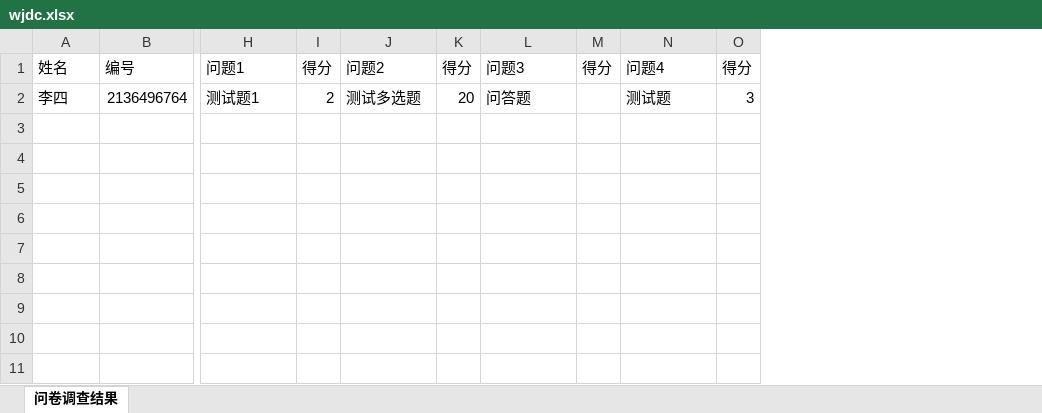
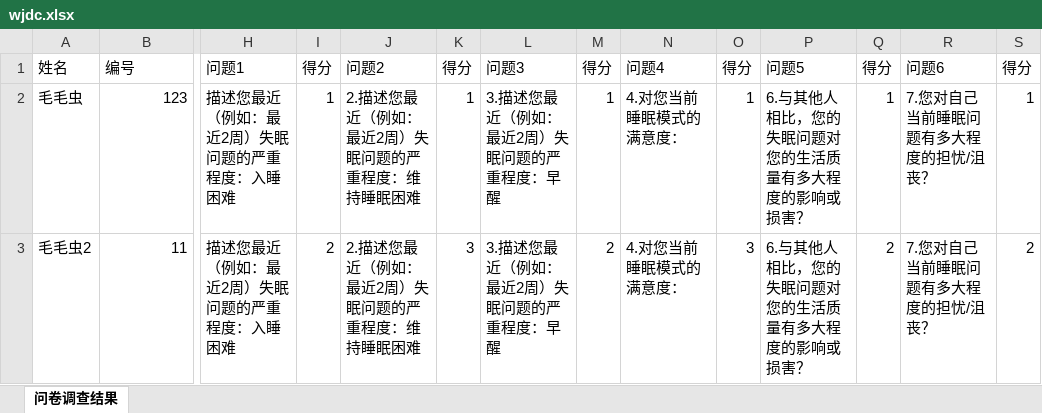
Before and after one commit to humour-picasso/survey, an Excel workbook: public/wjdc.xlsx, sheet 问卷调查结果, drawn as a sheet; only a part is shown, gaps mark what is left out; values as stored, in another font and other column widths than the file's, no borders; removed rows and columns are numbered as before the commit, all else as after; rows hold the shown columns only; the diff names each change by its address in the sheet, - before the commit and + after, or states it on an @@ line.

```diff
--- a/public/wjdc.xlsx (sheet 问卷调查结果)
+++ b/public/wjdc.xlsx (sheet 问卷调查结果)
+column P, row 1: 问题5
+column Q, row 1: 得分
+column R, row 1: 问题6
+column S, row 1: 得分
-row 2: 李四 | 2136496764 | 测试题1 | 2 | 测试多选题 | 20 | 问答题 |  | 测试题 | 3
+row 2: 毛毛虫 | 123 | 描述您最近（例如：最近2周）失眠问题的严重程度：入睡困难 | 1 | 2.描述您最近（例如：最近2周）失眠问题的严重程度：维持睡眠困难 | 1 | 3.描述您最近（例如：最近2周）失眠问题的严重程度：早醒 | 1 | 4.对您当前睡眠模式的满意度： | 1 | 6.与其他人相比，您的失眠问题对您的生活质量有多大程度的影响或损害？ | 1 | 7.您对自己当前睡眠问题有多大程度的担忧/沮丧？ | 1
+row 3: 毛毛虫2 | 11 | 描述您最近（例如：最近2周）失眠问题的严重程度：入睡困难 | 2 | 2.描述您最近（例如：最近2周）失眠问题的严重程度：维持睡眠困难 | 3 | 3.描述您最近（例如：最近2周）失眠问题的严重程度：早醒 | 2 | 4.对您当前睡眠模式的满意度： | 3 | 6.与其他人相比，您的失眠问题对您的生活质量有多大程度的影响或损害？ | 2 | 7.您对自己当前睡眠问题有多大程度的担忧/沮丧？ | 2
```
Also changed, not shown: 12 other files.
